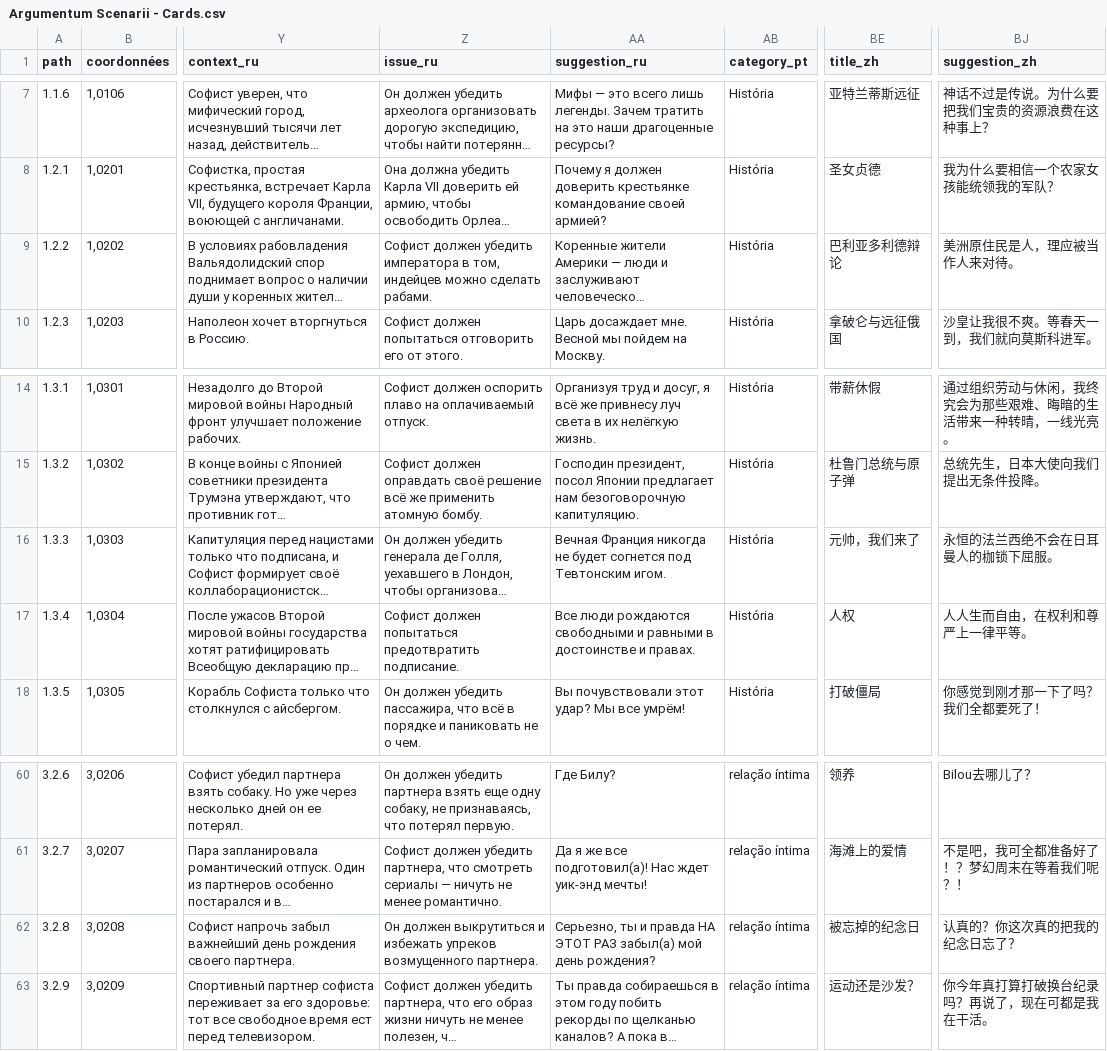
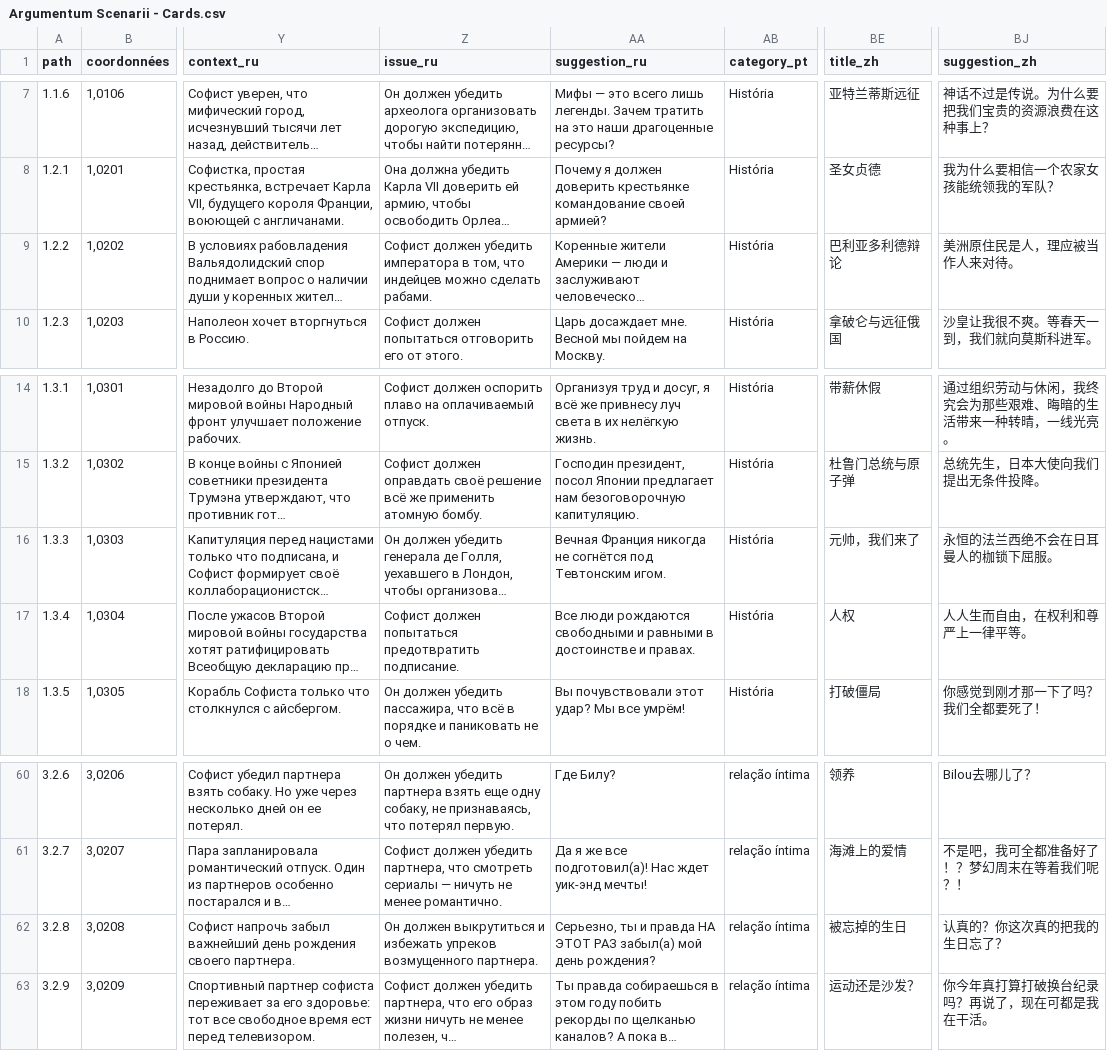
Before and after one commit to ArgumentumGames/Argumentum, a CSV file: Cards/Scenarii/Argumentum Scenarii - Cards.csv, drawn as a sheet; only a part is shown, gaps mark what is left out; long unchanged cells end in …; the diff names each change by its address in the sheet, - before the commit and + after, or states it on an @@ line.

```diff
--- a/Cards/Scenarii/Argumentum Scenarii - Cards.csv
+++ b/Cards/Scenarii/Argumentum Scenarii - Cards.csv
-Z9 (issue_ru): …в том, индейцев можно…
+Z9 (issue_ru): …в том, что индейцев можно…
-AA16 (suggestion_ru): …никогда не будет согнется под Тевтонским…
+AA16 (suggestion_ru): …никогда не согнётся под Тевтонским…
-BE62 (title_zh): 被忘掉的纪念日
+BE62 (title_zh): 被忘掉的生日
-BJ62 (suggestion_zh): 认真的？你这次真的把我的纪念日忘了？
+BJ62 (suggestion_zh): 认真的？你这次真的把我的生日忘了？
```
Also changed, not shown: 1 other file.
